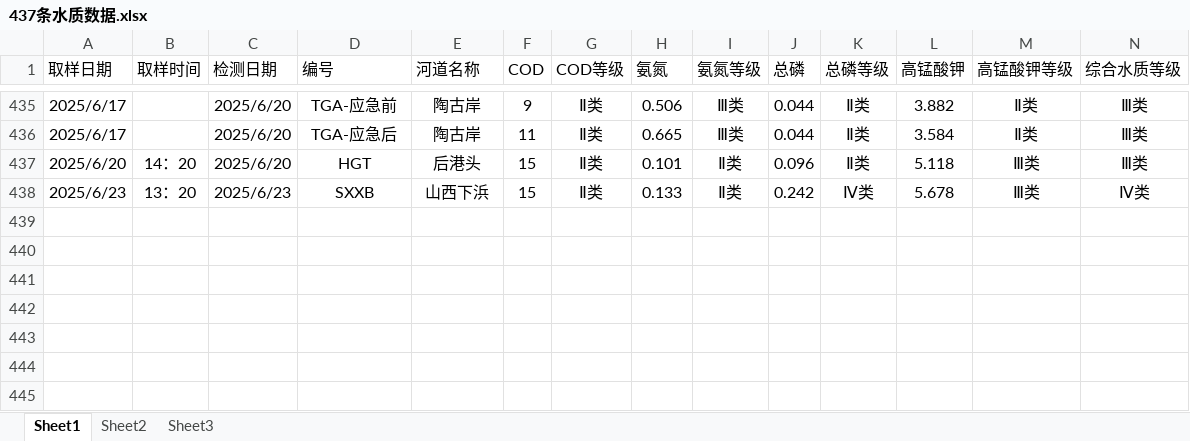
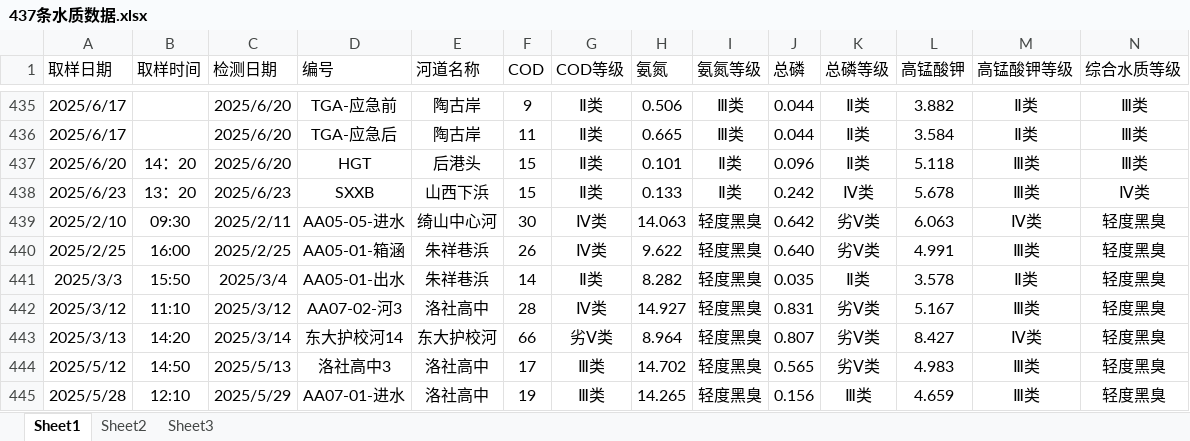
Before and after one commit to cmhwp/water_quality, an Excel workbook: backend/437条水质数据.xlsx, sheet Sheet1, drawn as a sheet; only a part is shown, gaps mark what is left out; values as stored, in another font and other column widths than the file's, no borders; conditional formats not drawn; rows hold the shown columns only; the diff names each change by its address in the sheet, - before the commit and + after, or states it on an @@ line.

Commit message:
Add support for "light polluted" water quality level in the system. Update backend logic to include new level calculations, API responses, and data models. Enhance frontend components to display the new level in charts and tables, ensuring proper styling and functionality. Implement warning data handling for polluted water quality in the dashboard.

```diff
--- a/backend/437条水质数据.xlsx (sheet Sheet1)
+++ b/backend/437条水质数据.xlsx (sheet Sheet1)
+row 439: 2025/2/10 | 09:30 | 2025/2/11 | AA05-05-进水 | 绮山中心河 | 30 | Ⅳ类 | 14.063 | 轻度黑臭 | 0.642 | 劣Ⅴ类 | 6.063 | Ⅳ类 | 轻度黑臭
+row 440: 2025/2/25 | 16:00 | 2025/2/25 | AA05-01-箱涵 | 朱祥巷浜 | 26 | Ⅳ类 | 9.622 | 轻度黑臭 | 0.640 | 劣Ⅴ类 | 4.991 | Ⅲ类 | 轻度黑臭
+row 441: 2025/3/3 | 15:50 | 2025/3/4 | AA05-01-出水 | 朱祥巷浜 | 14 | Ⅱ类 | 8.282 | 轻度黑臭 | 0.035 | Ⅱ类 | 3.578 | Ⅱ类 | 轻度黑臭
+row 442: 2025/3/12 | 11:10 | 2025/3/12 | AA07-02-河3 | 洛社高中 | 28 | Ⅳ类 | 14.927 | 轻度黑臭 | 0.831 | 劣Ⅴ类 | 5.167 | Ⅲ类 | 轻度黑臭
+row 443: 2025/3/13 | 14:20 | 2025/3/14 | 东大护校河14 | 东大护校河 | 66 | 劣Ⅴ类 | 8.964 | 轻度黑臭 | 0.807 | 劣Ⅴ类 | 8.427 | Ⅳ类 | 轻度黑臭
+row 444: 2025/5/12 | 14:50 | 2025/5/13 | 洛社高中3 | 洛社高中 | 17 | Ⅲ类 | 14.702 | 轻度黑臭 | 0.565 | 劣Ⅴ类 | 4.983 | Ⅲ类 | 轻度黑臭
+row 445: 2025/5/28 | 12:10 | 2025/5/29 | AA07-01-进水 | 洛社高中 | 19 | Ⅲ类 | 14.265 | 轻度黑臭 | 0.156 | Ⅲ类 | 4.659 | Ⅲ类 | 轻度黑臭
```
Also changed, not shown: 21 other files.
